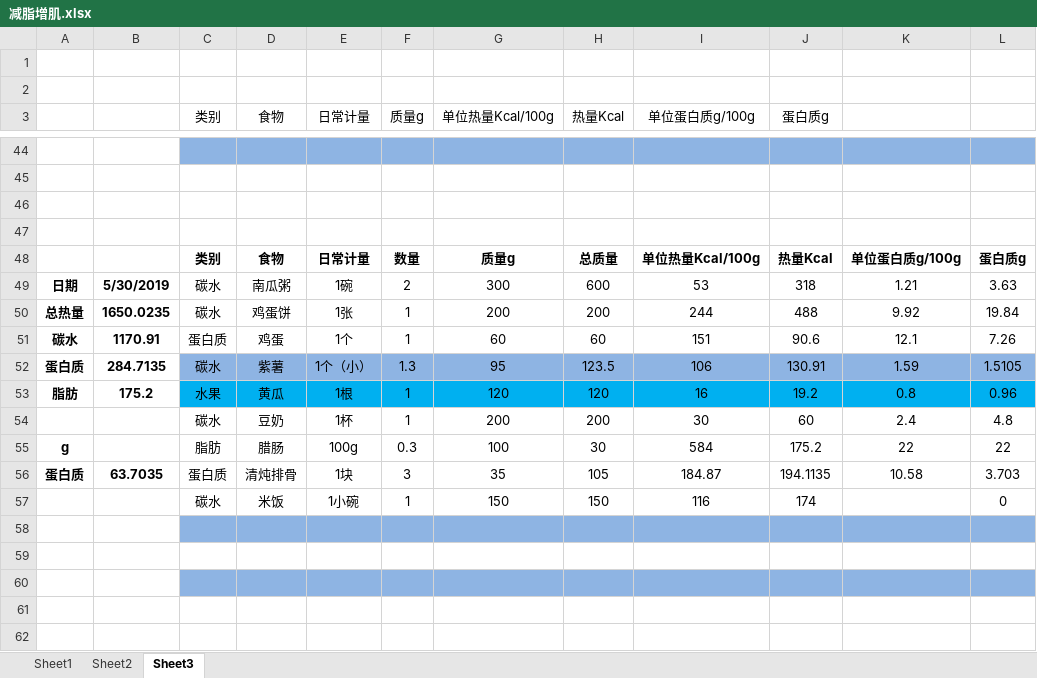
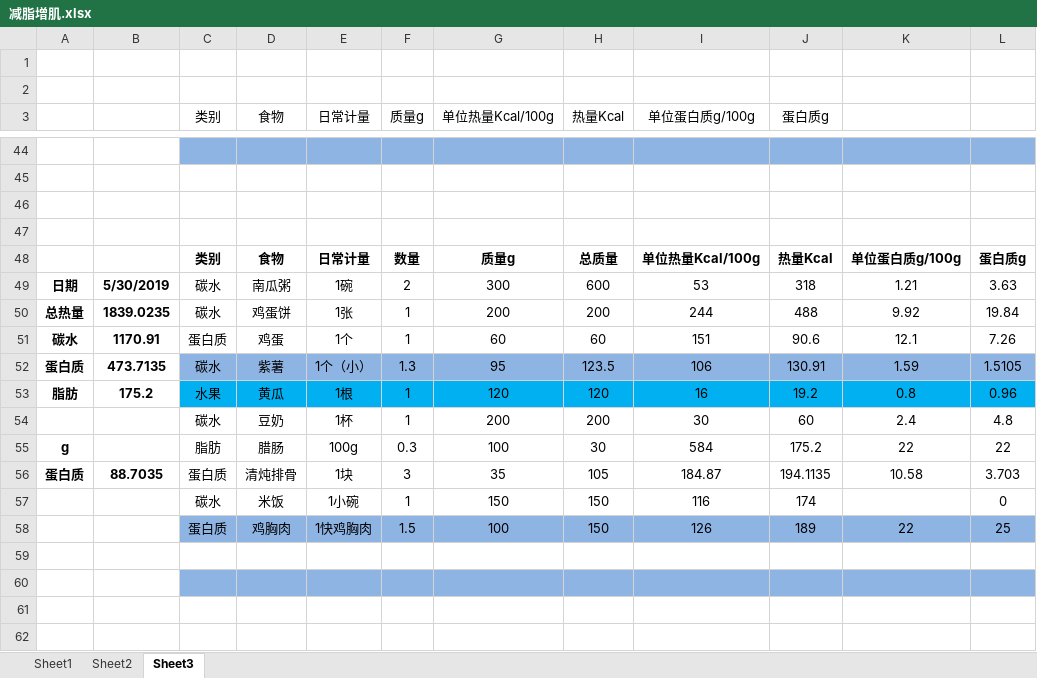
Before and after one commit to sudoli/fitness, an Excel workbook: 减脂增肌.xlsx, sheet Sheet3, drawn as a sheet; only a part is shown, gaps mark what is left out; values as stored, in another font and other column widths than the file's, no borders; the diff covers the shown part only; the diff names each change by its address in the sheet, - before the commit and + after, or states it on an @@ line.

```diff
--- a/减脂增肌.xlsx (sheet Sheet3)
+++ b/减脂增肌.xlsx (sheet Sheet3)
-B50: 1650.0235
+B50: 1839.0235
-B52: 284.7135
+B52: 473.7135
-B56: 63.7035
+B56: 88.7035
-row 58: (empty)
+row 58:  |  | 蛋白质 | 鸡胸肉 | 1快鸡胸肉 | 1.5 | 100 | 150 | 126 | 189 | 22 | 25
```
Also changed, not shown: 29 added rows elsewhere in this sheet, sheet Sheet2, formulas that keep their value, charts or pictures.
